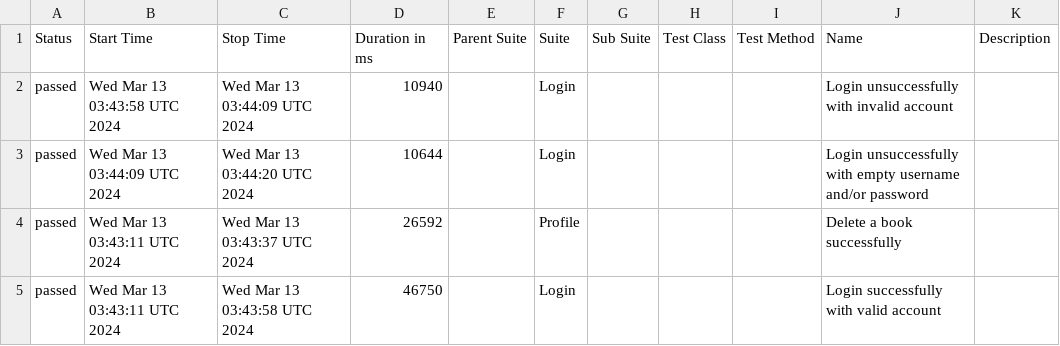
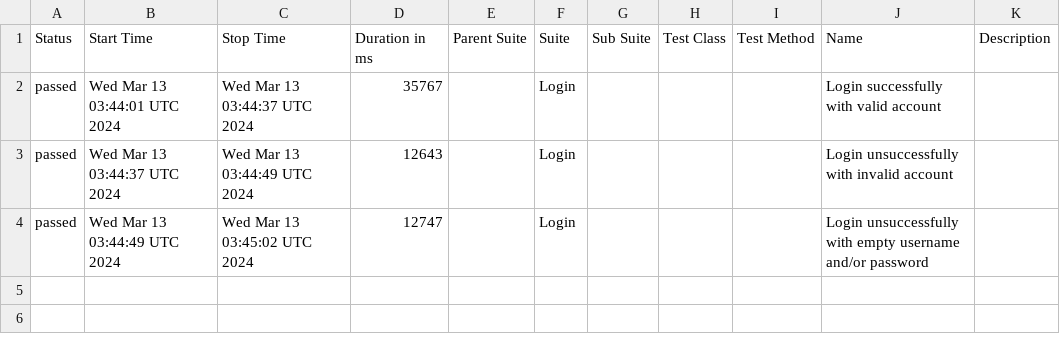
Before and after one commit to TuananhDC97/Cypress-Non_BDD-Javascript, a CSV file: data/suites.csv, drawn as a sheet.

```diff
--- a/data/suites.csv
+++ b/data/suites.csv
@@ -1,5 +1,4 @@
 "Status","Start Time","Stop Time","Duration in ms","Parent Suite","Suite","Sub Suite","Test Class","Test Method","Name","Description"
-"passed","Wed Mar 13 03:43:58 UTC 2024","Wed Mar 13 03:44:09 UTC 2024","10940","","Login","","","","Login unsuccessfully with invalid account",""
-"passed","Wed Mar 13 03:44:09 UTC 2024","Wed Mar 13 03:44:20 UTC 2024","10644","","Login","","","","Login unsuccessfully with empty username and/or password",""
-"passed","Wed Mar 13 03:43:11 UTC 2024","Wed Mar 13 03:43:37 UTC 2024","26592","","Profile","","","","Delete a book successfully",""
-"passed","Wed Mar 13 03:43:11 UTC 2024","Wed Mar 13 03:43:58 UTC 2024","46750","","Login","","","","Login successfully with valid account",""
+"passed","Wed Mar 13 03:44:01 UTC 2024","Wed Mar 13 03:44:37 UTC 2024","35767","","Login","","","","Login successfully with valid account",""
+"passed","Wed Mar 13 03:44:37 UTC 2024","Wed Mar 13 03:44:49 UTC 2024","12643","","Login","","","","Login unsuccessfully with invalid account",""
+"passed","Wed Mar 13 03:44:49 UTC 2024","Wed Mar 13 03:45:02 UTC 2024","12747","","Login","","","","Login unsuccessfully with empty username and/or password",""
```
Also changed, not shown: 28 other files.
